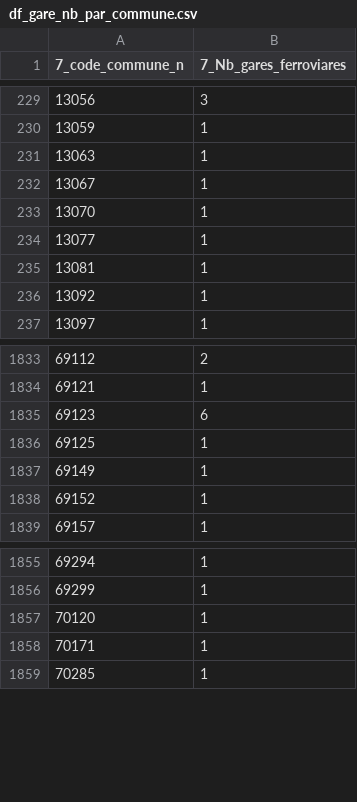
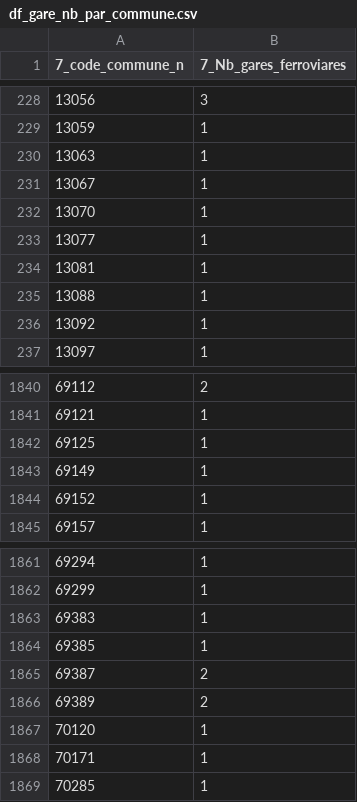
Before and after one commit to FilRougeMobilite/Mobilite, a CSV file: Tables_traitees/df_gare_nb_par_commune.csv, drawn as a sheet; only a part is shown, gaps mark what is left out; removed rows and columns are numbered as before the commit, all else as after; the diff covers the shown part only; the diff names each change by its address in the sheet, - before the commit and + after, or states it on an @@ line.

```diff
--- a/Tables_traitees/df_gare_nb_par_commune.csv
+++ b/Tables_traitees/df_gare_nb_par_commune.csv
+row 235: 13088 | 1
-row 1835: 69123 | 6
+row 1863: 69383 | 1
+row 1864: 69385 | 1
+row 1865: 69387 | 2
+row 1866: 69389 | 2
```
Also changed, not shown: 18 added rows and 2 removed rows elsewhere in this file, Tables_traitees/df_carb_nb_par_commune.csv, 1 other file.
